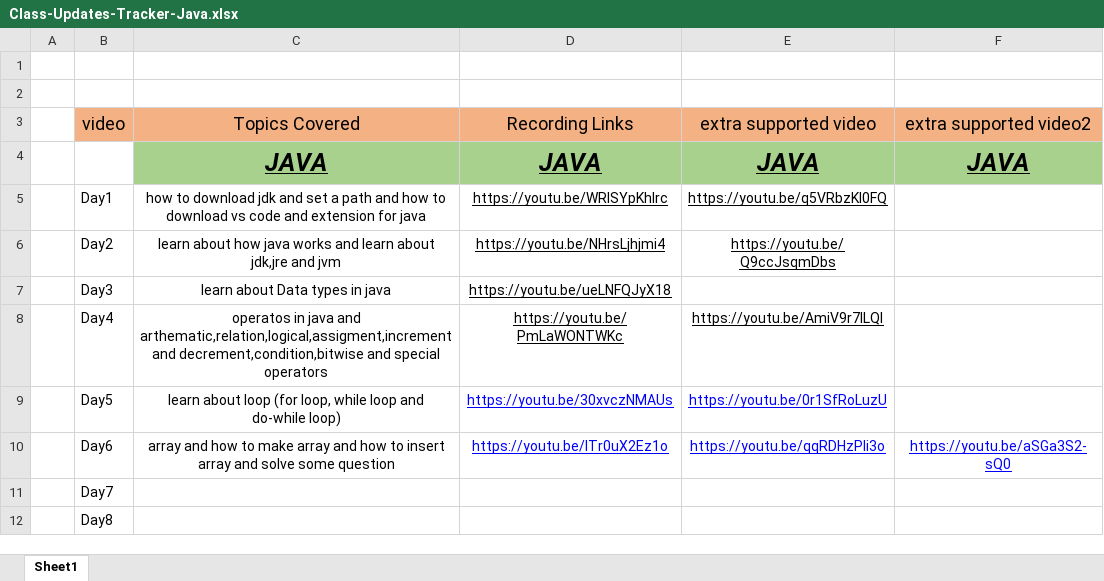
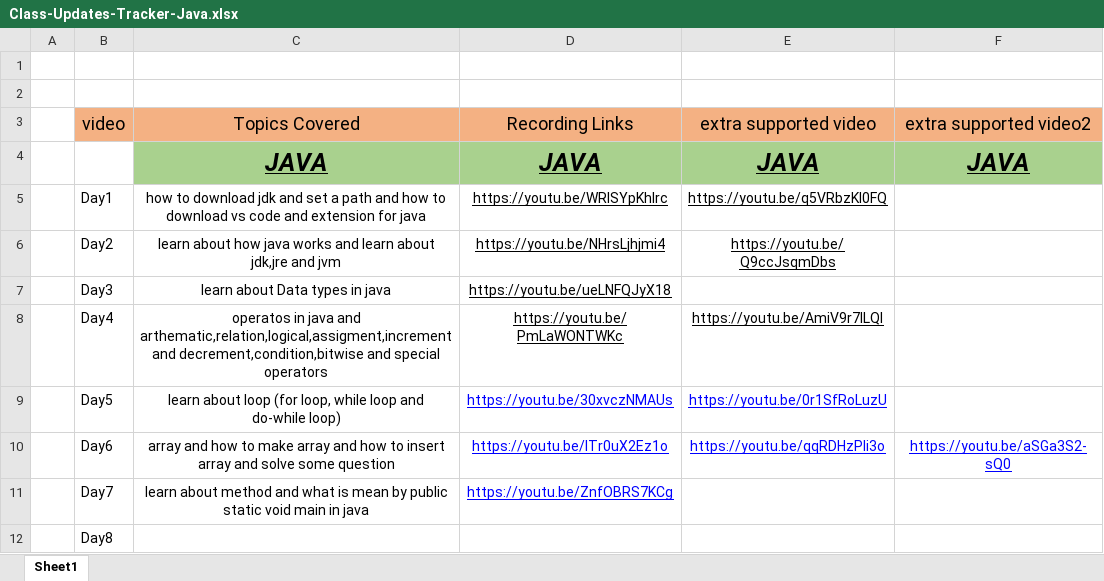
Before and after one commit to Amanchaudary/java-learn, an Excel workbook: Class-Updates-Tracker-Java.xlsx, sheet Sheet1, drawn as a sheet; values as stored, in another font and other column widths than the file's, no borders; the diff names each change by its address in the sheet, - before the commit and + after, or states it on an @@ line.

Commit message:
learn about static keyword

```diff
--- a/Class-Updates-Tracker-Java.xlsx (sheet Sheet1)
+++ b/Class-Updates-Tracker-Java.xlsx (sheet Sheet1)
-C11 (Topics Covered): (empty)
+C11 (Topics Covered): learn about method and what is mean by public static void main in java
-D11 (Recording Links): (empty)
+D11 (Recording Links): https://youtu.be/ZnfOBRS7KCg
```
Also changed, not shown: 1 other file.
